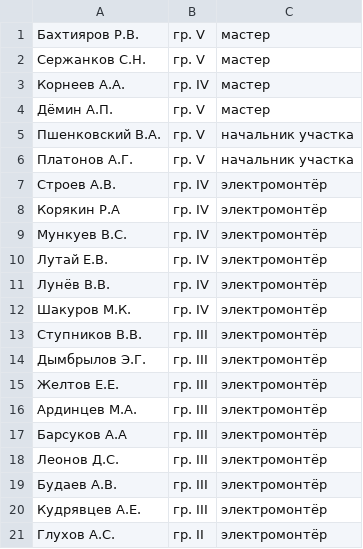
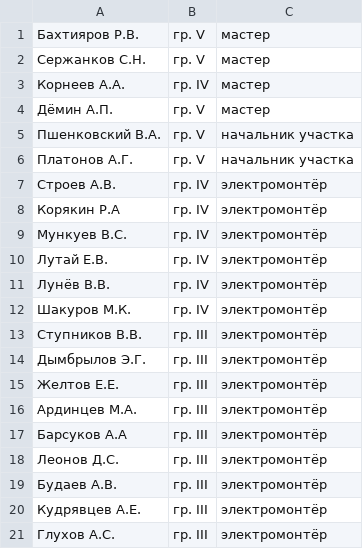
Before and after one commit to AlexandrDyomin/issuingOrders, a CSV file: src/db/workers.csv, drawn as a sheet.

Commit message:
refactoring

```diff
--- a/src/db/workers.csv
+++ b/src/db/workers.csv
@@ -20,2 +20,2 @@
 Кудрявцев А.Е.,гр. III,электромонтёр
-Глухов А.С.,гр. II,электромонтёр
+Глухов А.С.,гр. III,электромонтёр
```
